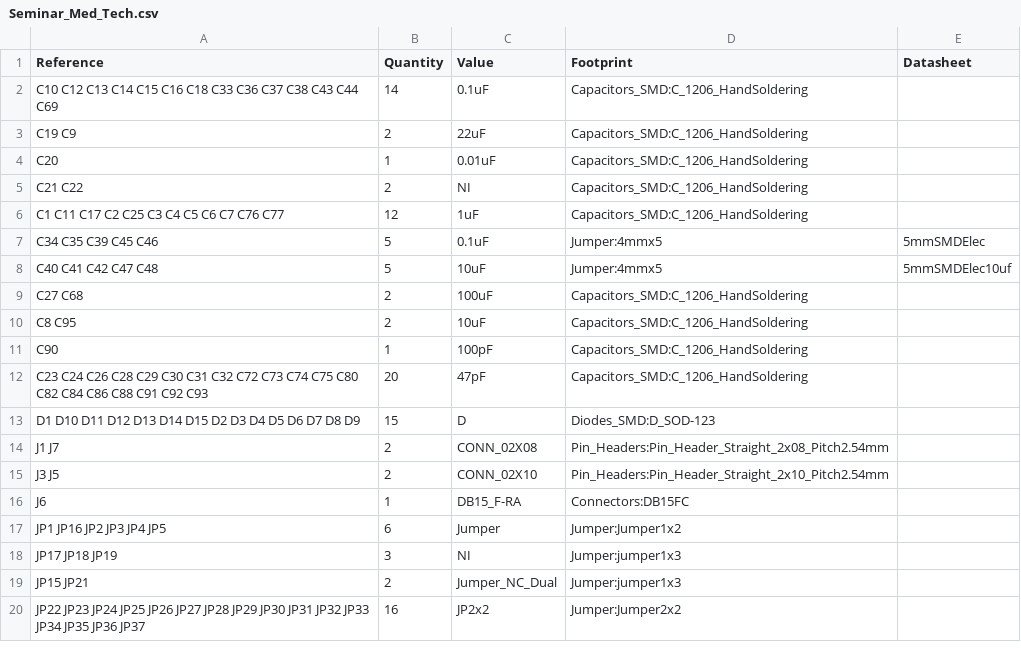
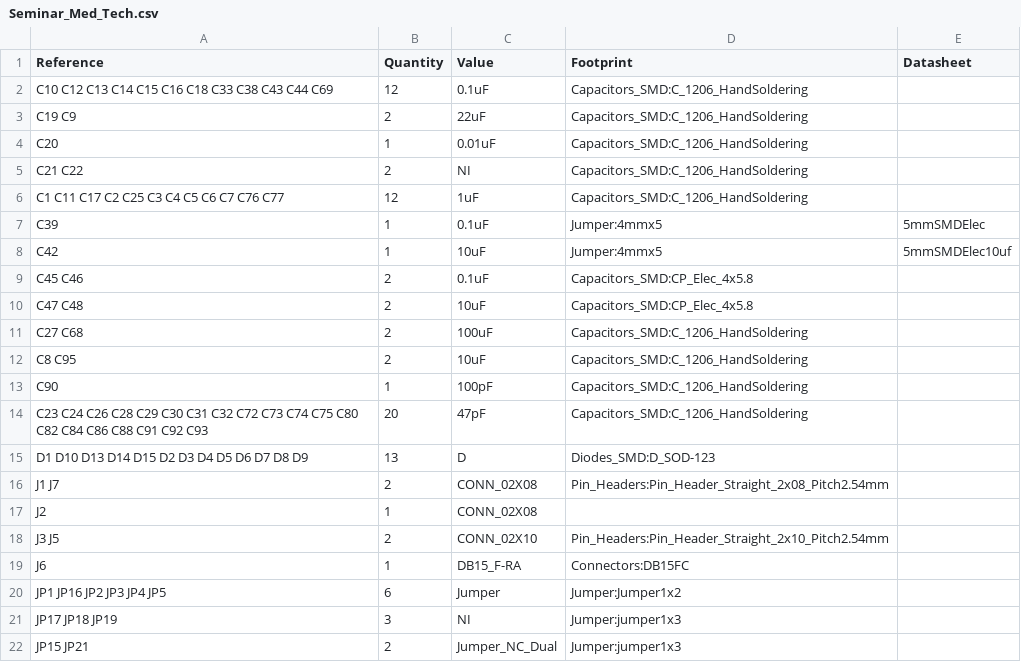
Before and after one commit to Shoo3/Seminar_Medizintechnik, a CSV file: Seminar_Med_Tech/Seminar_Med_Tech.csv, drawn as a sheet; only a part is shown; the shorter side is filled out with more unchanged rows; the diff covers the shown part only.

```diff
--- a/Seminar_Med_Tech/Seminar_Med_Tech.csv
+++ b/Seminar_Med_Tech/Seminar_Med_Tech.csv
@@ -1,3 +1,3 @@
 Reference, Quantity, Value, Footprint, Datasheet
-C10 C12 C13 C14 C15 C16 C18 C33 C36 C37 C38 C43 C44 C69 ,14,0.1uF,Capacitors_SMD:C_1206_HandSoldering,
+C10 C12 C13 C14 C15 C16 C18 C33 C38 C43 C44 C69 ,12,0.1uF,Capacitors_SMD:C_1206_HandSoldering,
 C19 C9 ,2,22uF,Capacitors_SMD:C_1206_HandSoldering,
@@ -6,4 +6,6 @@ C21 C22 ,2,NI,Capacitors_SMD:C_1206_HandSoldering,
 C1 C11 C17 C2 C25 C3 C4 C5 C6 C7 C76 C77 ,12,1uF,Capacitors_SMD:C_1206_HandSoldering,
-C34 C35 C39 C45 C46 ,5,0.1uF,Jumper:4mmx5,5mmSMDElec,
-C40 C41 C42 C47 C48 ,5,10uF,Jumper:4mmx5,5mmSMDElec10uf,
+C39 ,1,0.1uF,Jumper:4mmx5,5mmSMDElec,
+C42 ,1,10uF,Jumper:4mmx5,5mmSMDElec10uf,
+C45 C46 ,2,0.1uF,Capacitors_SMD:CP_Elec_4x5.8,
+C47 C48 ,2,10uF,Capacitors_SMD:CP_Elec_4x5.8,
 C27 C68 ,2,100uF,Capacitors_SMD:C_1206_HandSoldering,
@@ -12,4 +14,5 @@ C90 ,1,100pF,Capacitors_SMD:C_1206_HandSoldering,
 C23 C24 C26 C28 C29 C30 C31 C32 C72 C73 C74 C75 C80 C82 C84 C86 C88 C91 C92 C93 ,20,47pF,Capacitors_SMD:C_1206_HandSoldering,
-D1 D10 D11 D12 D13 D14 D15 D2 D3 D4 D5 D6 D7 D8 D9 ,15,D,Diodes_SMD:D_SOD-123,
+D1 D10 D13 D14 D15 D2 D3 D4 D5 D6 D7 D8 D9 ,13,D,Diodes_SMD:D_SOD-123,
 J1 J7 ,2,CONN_02X08,Pin_Headers:Pin_Header_Straight_2x08_Pitch2.54mm,
+J2 ,1,CONN_02X08,,
 J3 J5 ,2,CONN_02X10,Pin_Headers:Pin_Header_Straight_2x10_Pitch2.54mm,
```
Also changed, not shown: 2 added rows, 5 removed rows and 2 edited cells elsewhere in this file, 6 other files.
